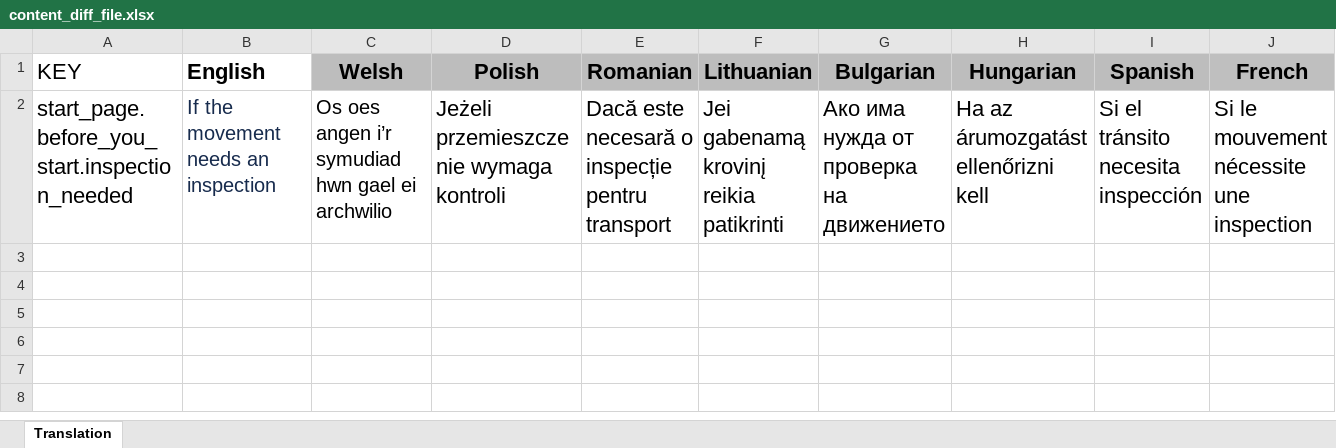
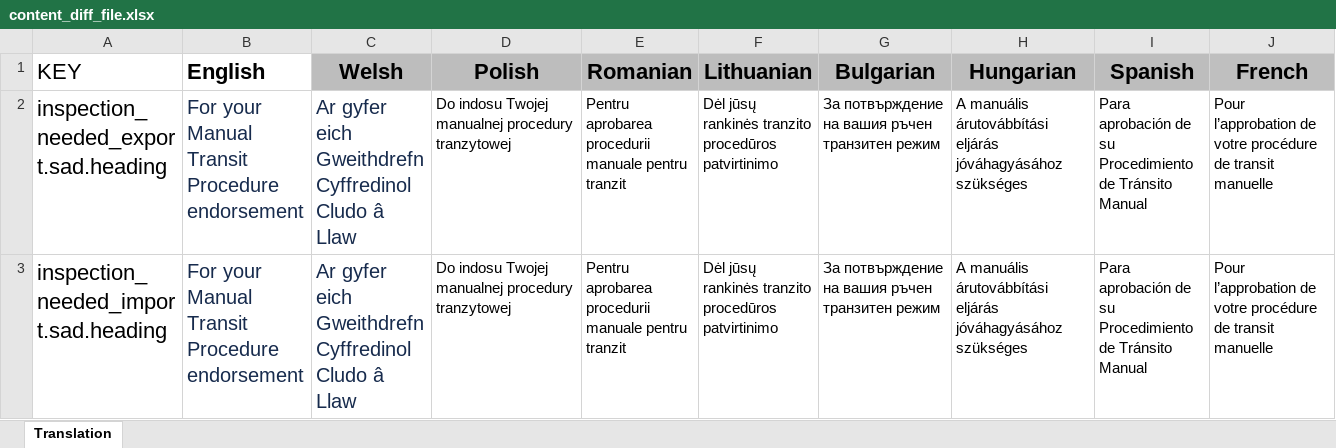
Before and after one commit to hmrc/driver-inspection-notification-frontend, an Excel workbook: test-resources/content_diff_file.xlsx, sheet Translation, drawn as a sheet; only a part is shown; values as stored, in another font and other column widths than the file's, no borders; removed rows and columns are numbered as before the commit, all else as after; rows hold the shown columns only; the diff names each change by its address in the sheet, - before the commit and + after, or states it on an @@ line.

Commit message:
[RORO-5516][EL] - SAD -> MTP content update

```diff
--- a/test-resources/content_diff_file.xlsx (sheet Translation)
+++ b/test-resources/content_diff_file.xlsx (sheet Translation)
-row 2: start_page.before_you_start.inspection_needed | If the movement needs an inspection | Os oes angen i’r symudiad hwn gael ei archwilio | Jeżeli przemieszczenie wymaga kontroli | Dacă este necesară o inspecție pentru transport | Jei gabenamą krovinį reikia patikrinti | Ако има нужда от проверка на движението | Ha az árumozgatást ellenőrizni kell | Si el tránsito necesita inspección | Si le mouvement nécessite une inspection
+row 2: inspection_needed_export.sad.heading | For your Manual Transit Procedure endorsement | Ar gyfer eich Gweithdrefn Cyffredinol Cludo â Llaw | Do indosu Twojej manualnej procedury tranzytowej | Pentru aprobarea procedurii manuale pentru tranzit | Dėl jūsų rankinės tranzito procedūros patvirtinimo | За потвърждение на вашия ръчен транзитен режим | A manuális árutovábbítási eljárás jóváhagyásához szükséges | Para aprobación de su Procedimiento de Tránsito Manual | Pour l’approbation de votre procédure de transit manuelle
+row 3: inspection_needed_import.sad.heading | For your Manual Transit Procedure endorsement | Ar gyfer eich Gweithdrefn Cyffredinol Cludo â Llaw | Do indosu Twojej manualnej procedury tranzytowej | Pentru aprobarea procedurii manuale pentru tranzit | Dėl jūsų rankinės tranzito procedūros patvirtinimo | За потвърждение на вашия ръчен транзитен режим | A manuális árutovábbítási eljárás jóváhagyásához szükséges | Para aprobación de su Procedimiento de Tránsito Manual | Pour l’approbation de votre procédure de transit manuelle
```
Also changed, not shown: 13 other files.
